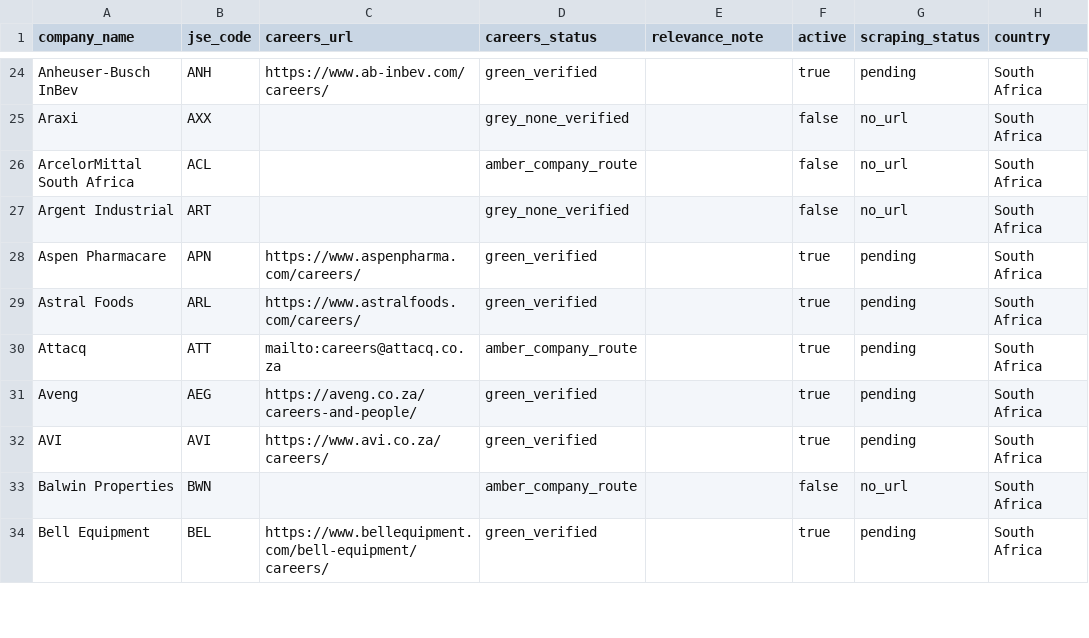
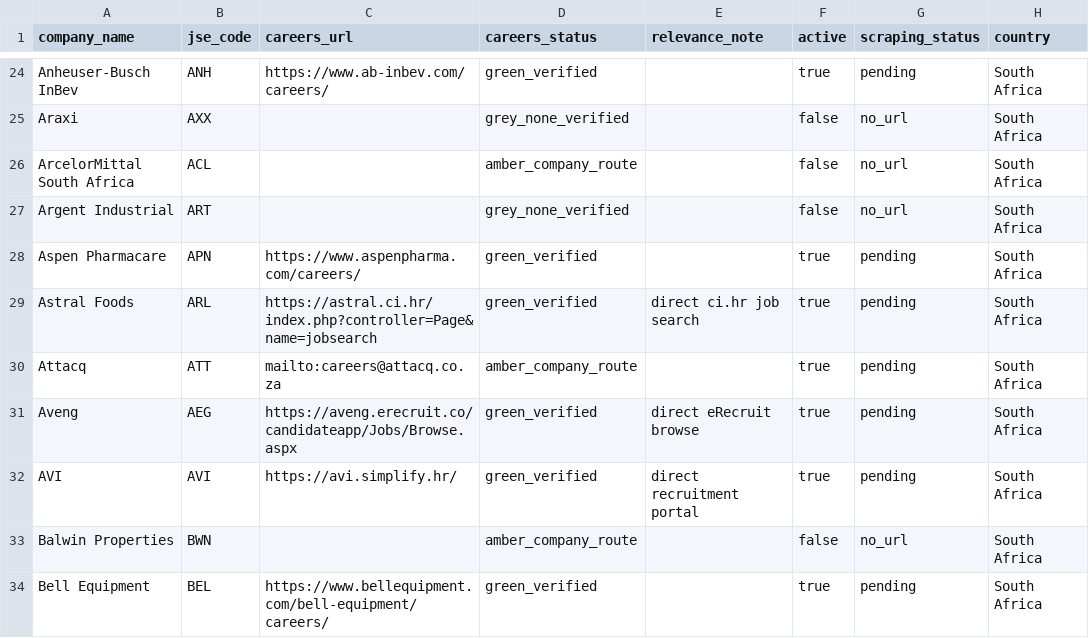
Before and after one commit to Hexmagistus/sospana-sonke, a CSV file: backend/seed/company_database_import.csv, drawn as a sheet; only a part is shown, gaps mark what is left out; the diff covers the shown part only; the diff names each change by its address in the sheet, - before the commit and + after, or states it on an @@ line.

Commit message:
Update JSE careers links to direct vacancy lists batch 2

```diff
--- a/backend/seed/company_database_import.csv
+++ b/backend/seed/company_database_import.csv
-C29 (careers_url): https://www.astralfoods.com/careers/
+C29 (careers_url): https://astral.ci.hr/index.php?controller=Page&name=jobsearch
-E29 (relevance_note): (empty)
+E29 (relevance_note): direct ci.hr job search
-C31 (careers_url): https://aveng.co.za/careers-and-people/
+C31 (careers_url): https://aveng.erecruit.co/candidateapp/Jobs/Browse.aspx
-E31 (relevance_note): (empty)
+E31 (relevance_note): direct eRecruit browse
-C32 (careers_url): https://www.avi.co.za/careers/
+C32 (careers_url): https://avi.simplify.hr/
-E32 (relevance_note): (empty)
+E32 (relevance_note): direct recruitment portal
```
Also changed, not shown: 44 edited cells elsewhere in this file.
